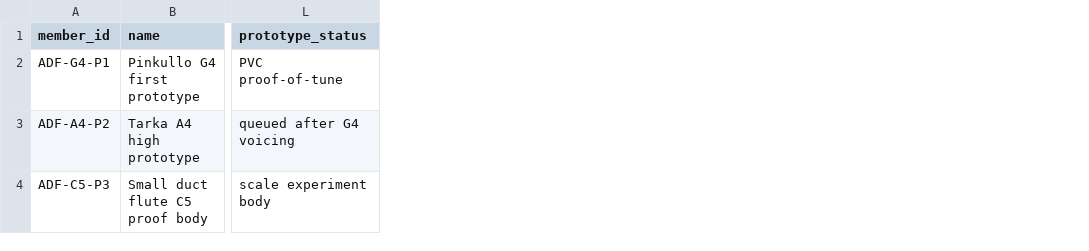
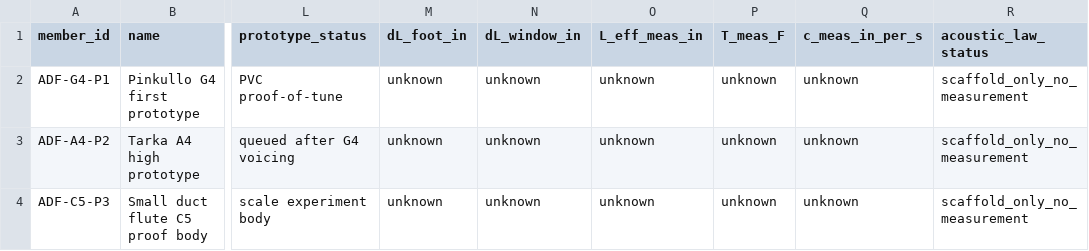
Before and after one commit to tonykoop/andean-duct-flutes, a CSV file: family-spec.csv, drawn as a sheet; only a part is shown, gaps mark what is left out; the diff names each change by its address in the sheet, - before the commit and + after, or states it on an @@ line.

```diff
--- a/family-spec.csv
+++ b/family-spec.csv
+column M (dL_foot_in), rows 2-4: all unknown
+column N (dL_window_in), rows 2-4: all unknown
+column O (L_eff_meas_in), rows 2-4: all unknown
+column P (T_meas_F), rows 2-4: all unknown
+column Q (c_meas_in_per_s), rows 2-4: all unknown
+column R (acoustic_law_status), rows 2-4: all scaffold_only_no_measurement
```
Also changed, not shown: validation.csv, 2 other files.
